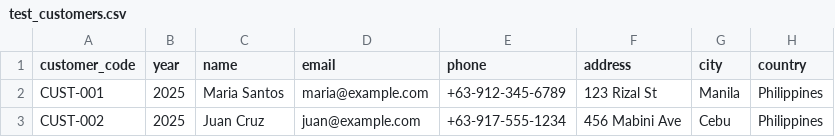
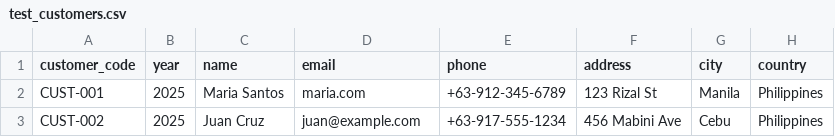
Before and after one commit to mamawpsg16/mono-report-test, a CSV file: samples/test_customers.csv, drawn as a sheet.

```diff
--- a/samples/test_customers.csv
+++ b/samples/test_customers.csv
@@ -1,3 +1,3 @@
 customer_code,year,name,email,phone,address,city,country
-CUST-001,2025,Maria Santos,maria@example.com,+63-912-345-6789,123 Rizal St,Manila,Philippines
+CUST-001,2025,Maria Santos,maria.com,+63-912-345-6789,123 Rizal St,Manila,Philippines
 CUST-002,2025,Juan Cruz,juan@example.com,+63-917-555-1234,456 Mabini Ave,Cebu,Philippines
```
Also changed, not shown: 22 other files.
